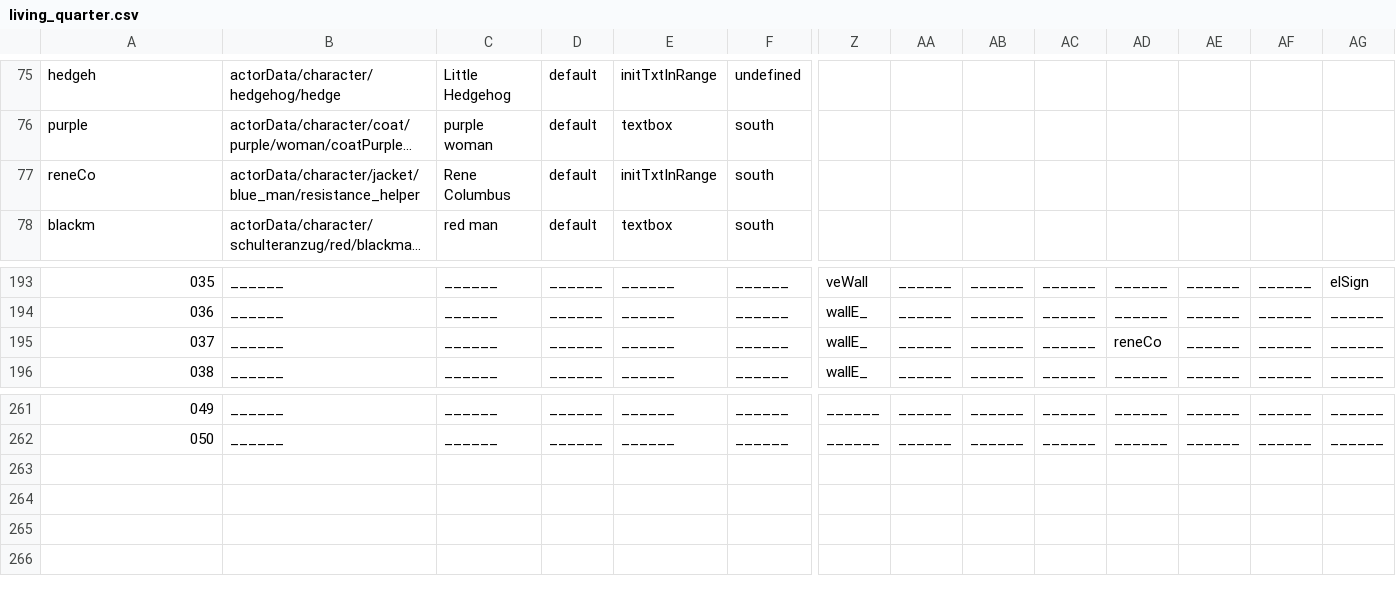
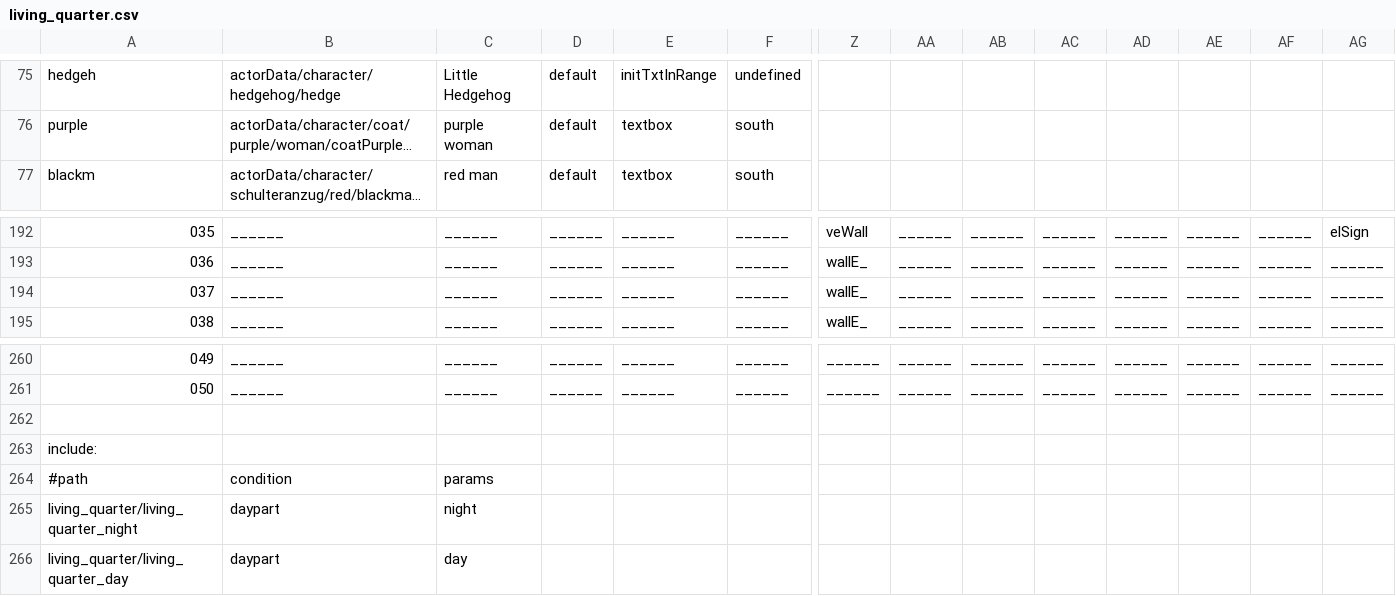
Before and after one commit to WolfgangBischoff/Ceres, a CSV file: src/main/resources/level/living_quarter/living_quarter.csv, drawn as a sheet; only a part is shown, gaps mark what is left out; long unchanged cells end in …; removed rows and columns are numbered as before the commit, all else as after; rows hold the shown columns only; the diff names each change by its address in the sheet, - before the commit and + after, or states it on an @@ line.

Commit message:
time level change

```diff
--- a/src/main/resources/level/living_quarter/living_quarter.csv
+++ b/src/main/resources/level/living_quarter/living_quarter.csv
-row 77: reneCo | actorData/character/jacket/blue_man/resistance_helper | Rene Columbus | default | initTxtInRange | south
-AD194: reneCo
+AD194: ______
+row 262: (empty)
+row 263: include:
+row 264: #path | condition | params
+row 265: living_quarter/living_quarter_night | daypart | night
+row 266: living_quarter/living_quarter_day | daypart | day
```
Also changed, not shown: src/main/resources/global_systems/character.csv, src/main/resources/level/transporter/transporter.csv, 9 other files.
